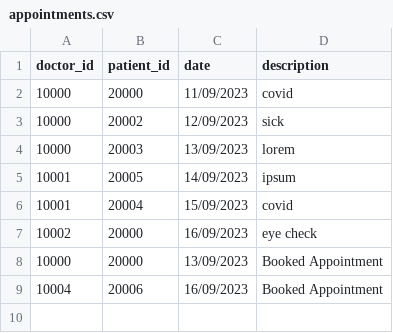
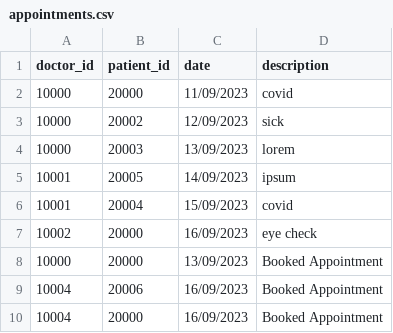
Before and after one commit to JasonI136/healthcare_system, a CSV file: app_data/appointments.csv, drawn as a sheet; the diff names each change by its address in the sheet, - before the commit and + after, or states it on an @@ line.

```diff
--- a/app_data/appointments.csv
+++ b/app_data/appointments.csv
+row 10: 10004 | 20000 | 16/09/2023 | Booked Appointment
```
Also changed, not shown: app_data/user.csv, 4 other files.
